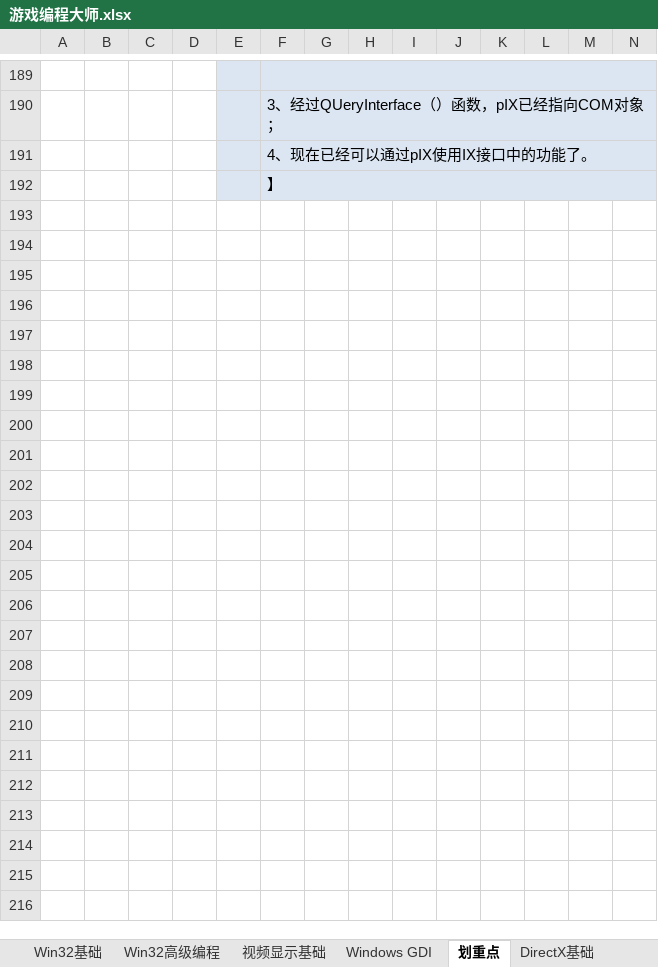
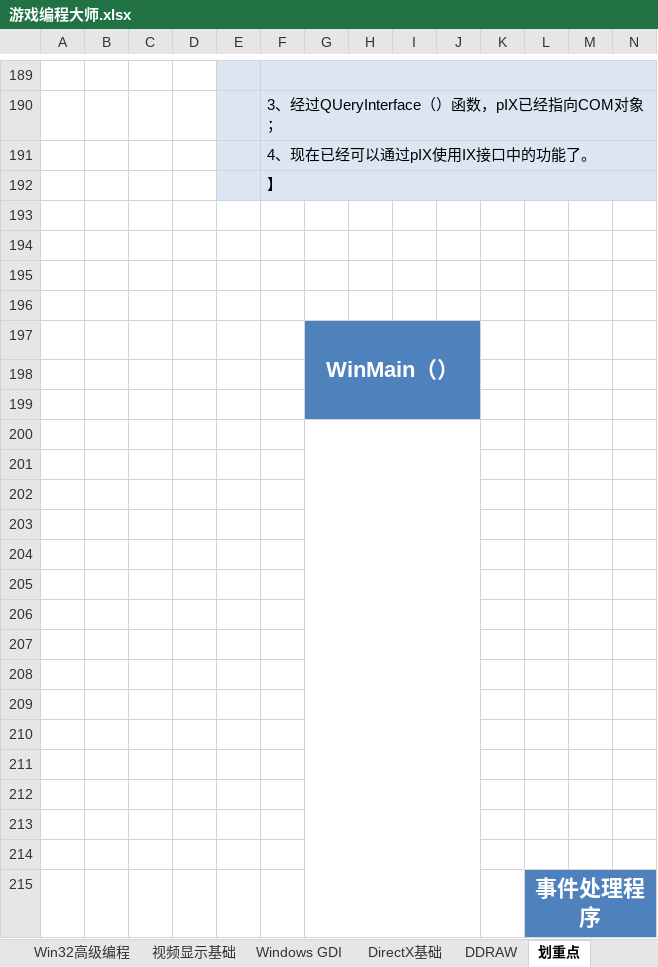
Before and after one commit to oh1ao1/Programming, an Excel workbook: 游戏编程大师.xlsx, sheet 划重点, drawn as a sheet; only a part is shown, gaps mark what is left out; values as stored, in another font and other column widths than the file's, no borders; charts and pictures not drawn; rows hold the shown columns only; the diff names each change by its address in the sheet, - before the commit and + after, or states it on an @@ line.

```diff
--- a/游戏编程大师.xlsx (sheet 划重点)
+++ b/游戏编程大师.xlsx (sheet 划重点)
+sheet tab: DDRAW
@@ sheet tab order changed: Win32高级编程 | 视频显示基础 | Windows GDI | DirectX基础 | DDRAW | 划重点 @@
+row 193: (empty)
+row 194: (empty)
+row 195: (empty)
+row 196: (empty)
+row 197:  |  |  |  |  |  | WinMain（）
+row 198: (empty)
+row 199: (empty)
+row 200: (empty)
+row 201: (empty)
+row 202: (empty)
+row 203: (empty)
+row 204: (empty)
+row 205: (empty)
+row 206: (empty)
+row 207: (empty)
+row 208: (empty)
+row 209: (empty)
+row 210: (empty)
+row 211: (empty)
+row 212: (empty)
+row 213: (empty)
+row 214: (empty)
+row 215:  |  |  |  |  |  |  |  |  |  |  | 事件处理程序
```
Also changed, not shown: sheet DirectX基础, charts or pictures.
